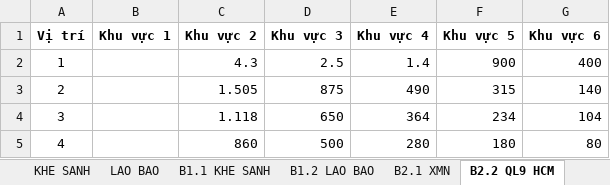
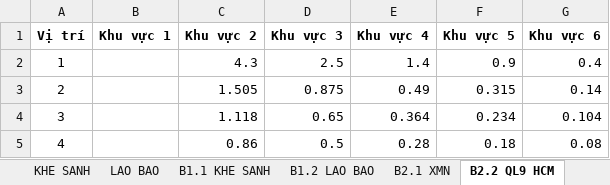
Before and after one commit to guitarkhongem/gia-dat-huong-hoa, an Excel workbook: GiaDat_HuongHoa_Streamlit.xlsx, sheet B2.2 QL9 HCM, drawn as a sheet; values as stored, in another font and other column widths than the file's, no borders; the diff names each change by its address in the sheet, - before the commit and + after, or states it on an @@ line.

```diff
--- a/GiaDat_HuongHoa_Streamlit.xlsx (sheet B2.2 QL9 HCM)
+++ b/GiaDat_HuongHoa_Streamlit.xlsx (sheet B2.2 QL9 HCM)
-F2 (Khu vực 5): 900
+F2 (Khu vực 5): 0.9
-G2 (Khu vực 6): 400
+G2 (Khu vực 6): 0.4
-D3 (Khu vực 3): 875
+D3 (Khu vực 3): 0.875
-E3 (Khu vực 4): 490
+E3 (Khu vực 4): 0.49
-F3 (Khu vực 5): 315
+F3 (Khu vực 5): 0.315
-G3 (Khu vực 6): 140
+G3 (Khu vực 6): 0.14
-D4 (Khu vực 3): 650
+D4 (Khu vực 3): 0.65
-E4 (Khu vực 4): 364
+E4 (Khu vực 4): 0.364
-F4 (Khu vực 5): 234
+F4 (Khu vực 5): 0.234
-G4 (Khu vực 6): 104
+G4 (Khu vực 6): 0.104
-C5 (Khu vực 2): 860
+C5 (Khu vực 2): 0.86
-D5 (Khu vực 3): 500
+D5 (Khu vực 3): 0.5
-E5 (Khu vực 4): 280
+E5 (Khu vực 4): 0.28
-F5 (Khu vực 5): 180
+F5 (Khu vực 5): 0.18
-G5 (Khu vực 6): 80
+G5 (Khu vực 6): 0.08
```
Also changed, not shown: sheet KHE SANH, sheet LAO BAO, sheet B1.1 KHE SANH, sheet B1.2 LAO BAO, sheet B2.1 XMN.
